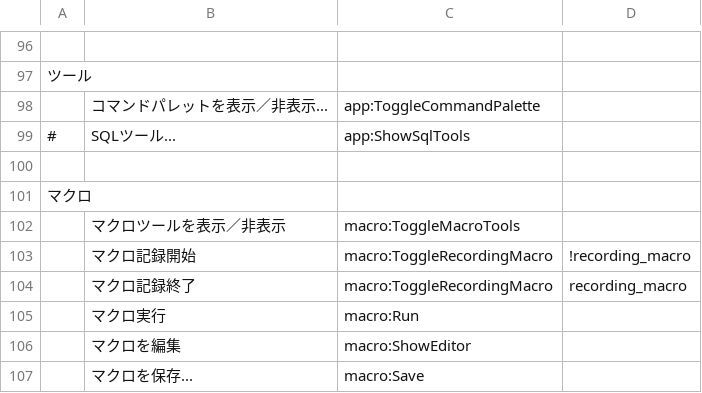
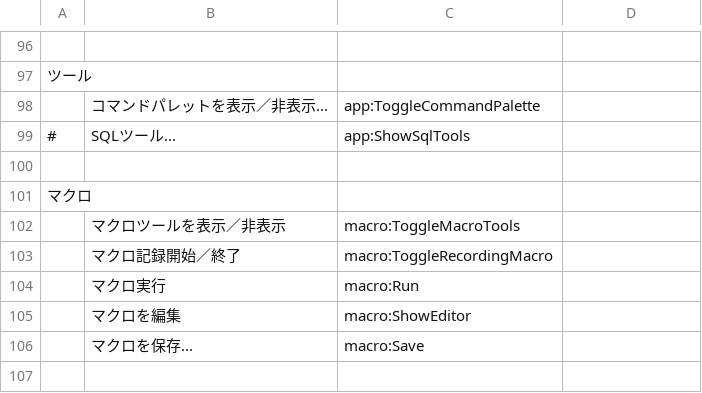
Before and after one commit to kohii/smoothcsv, a TSV file: smoothcsv-app-modules/smoothcsv-core/src/main/resources/smoothcsv-core/smoothcsv-menubar_ja.tsv, drawn as a sheet; only a part is shown, gaps mark what is left out.

```diff
--- a/smoothcsv-app-modules/smoothcsv-core/src/main/resources/smoothcsv-core/smoothcsv-menubar_ja.tsv
+++ b/smoothcsv-app-modules/smoothcsv-core/src/main/resources/smoothcsv-core/smoothcsv-menubar_ja.tsv
@@ -102,4 +102,3 @@
 	マクロツールを表示／非表示	macro:ToggleMacroTools
-	マクロ記録開始	macro:ToggleRecordingMacro	!recording_macro
-	マクロ記録終了	macro:ToggleRecordingMacro	recording_macro
+	マクロ記録開始／終了	macro:ToggleRecordingMacro
 	マクロ実行	macro:Run
```
Also changed, not shown: smoothcsv-app-modules/smoothcsv-core/src/main/resources/smoothcsv-core/smoothcsv-menubar.tsv.
